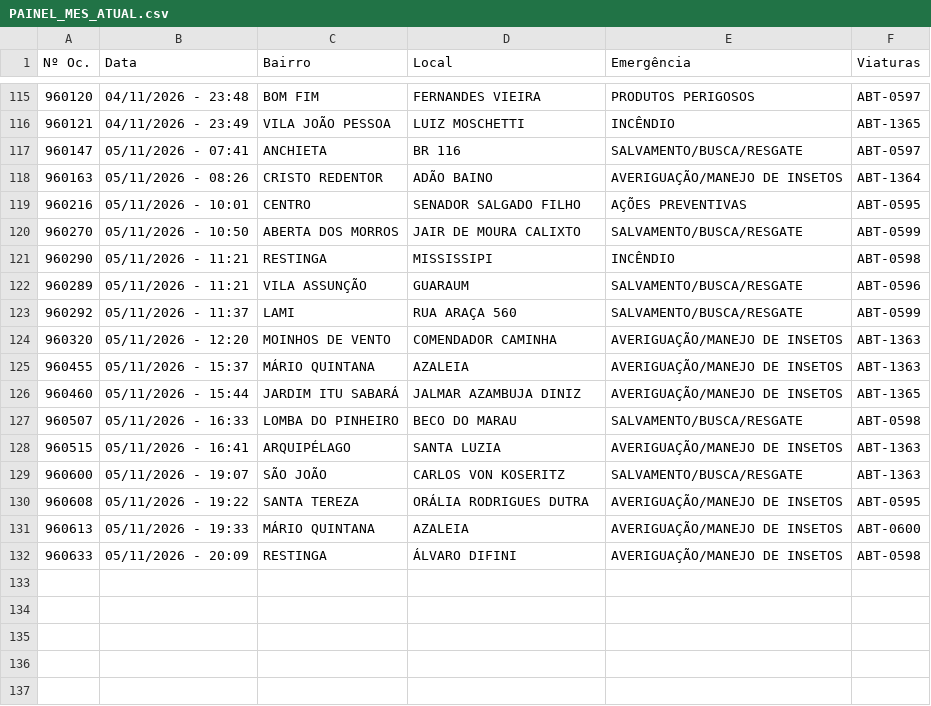
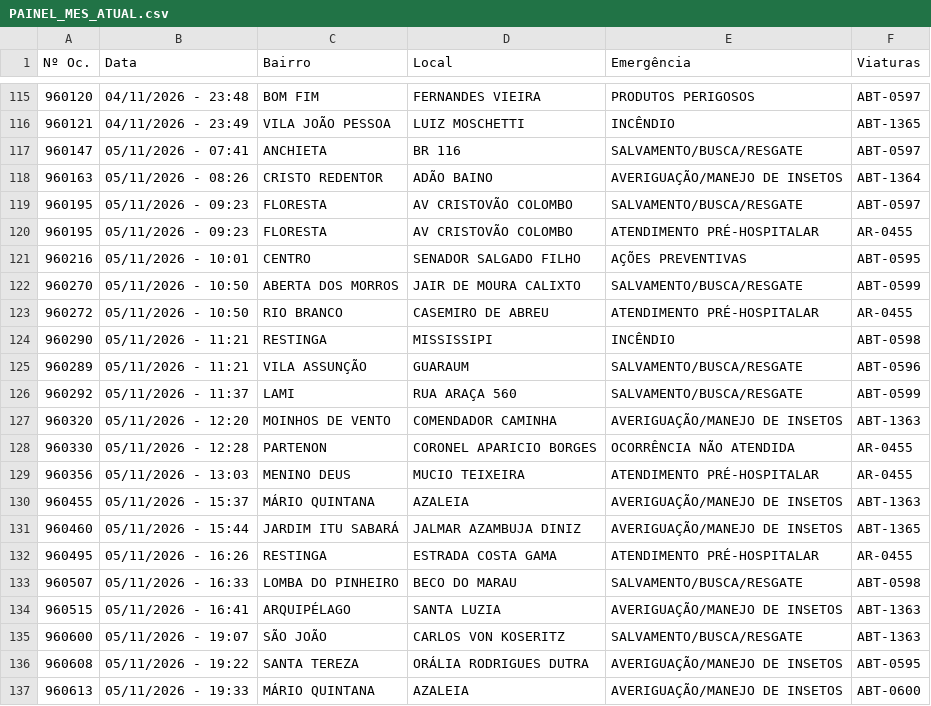
Before and after one commit to ciabm-1bbm/site, a CSV file: dados/PAINEL_MES_ATUAL.csv, drawn as a sheet; only a part is shown, gaps mark what is left out; the shorter side is filled out with more unchanged rows; the diff covers the shown part only; the diff names each change by its address in the sheet, - before the commit and + after, or states it on an @@ line.

```diff
--- a/dados/PAINEL_MES_ATUAL.csv
+++ b/dados/PAINEL_MES_ATUAL.csv
+row 119: 960195 | 05/11/2026 - 09:23 | FLORESTA | AV CRISTOVÃO COLOMBO | SALVAMENTO/BUSCA/RESGATE | ABT-0597
+row 120: 960195 | 05/11/2026 - 09:23 | FLORESTA | AV CRISTOVÃO COLOMBO | ATENDIMENTO PRÉ-HOSPITALAR | AR-0455
+row 123: 960272 | 05/11/2026 - 10:50 | RIO BRANCO | CASEMIRO DE ABREU | ATENDIMENTO PRÉ-HOSPITALAR | AR-0455
+row 128: 960330 | 05/11/2026 - 12:28 | PARTENON | CORONEL APARICIO BORGES | OCORRÊNCIA NÃO ATENDIDA | AR-0455
+row 129: 960356 | 05/11/2026 - 13:03 | MENINO DEUS | MUCIO TEIXEIRA | ATENDIMENTO PRÉ-HOSPITALAR | AR-0455
+row 132: 960495 | 05/11/2026 - 16:26 | RESTINGA | ESTRADA COSTA GAMA | ATENDIMENTO PRÉ-HOSPITALAR | AR-0455
```
Also changed, not shown: 13 added rows elsewhere in this file.
